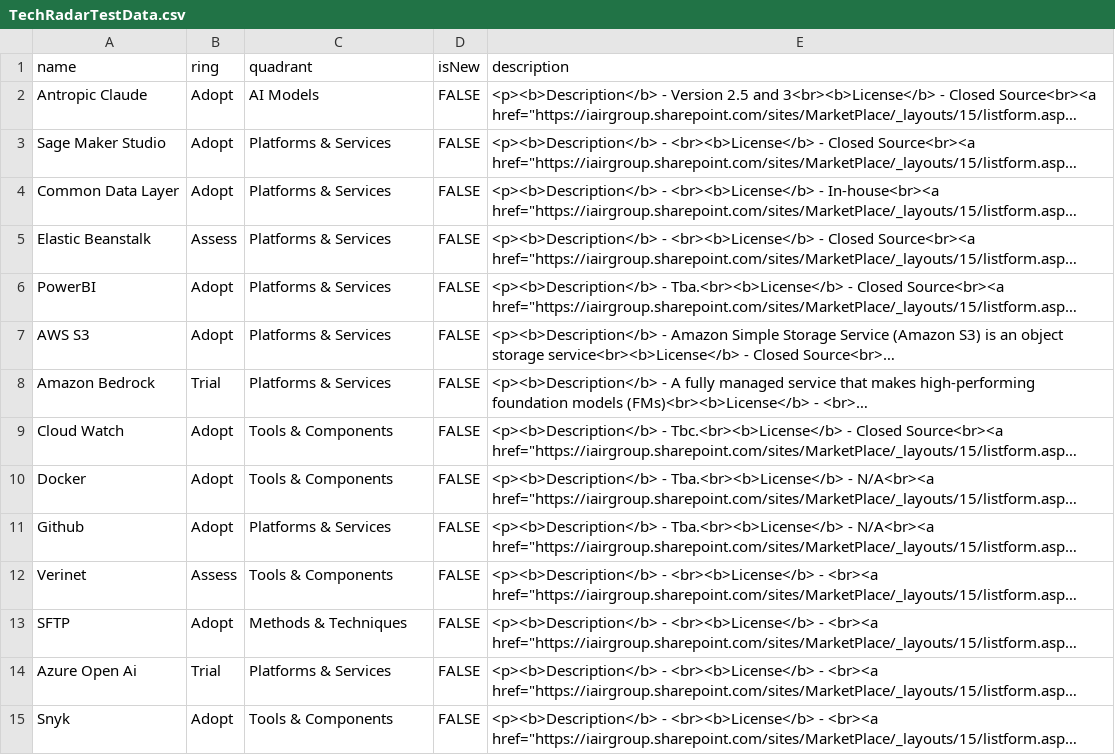
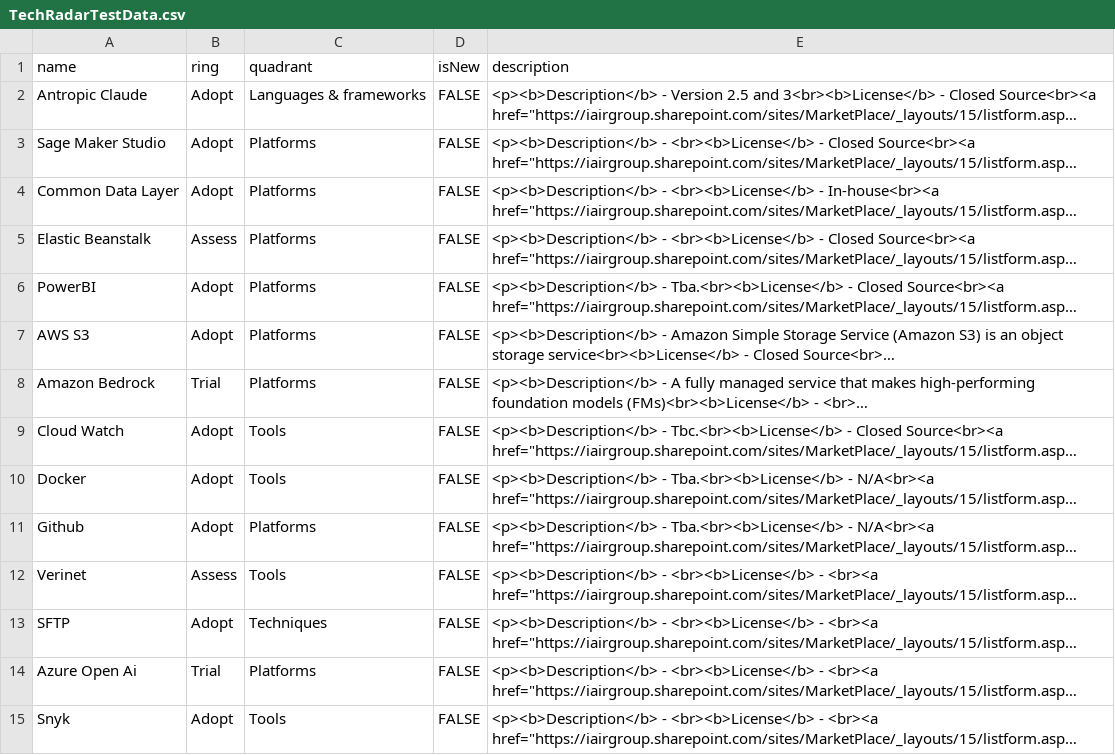
Before and after one commit to dylancrawte/TEST, a CSV file: TechRadarTestData.csv, drawn as a sheet; only a part is shown; long unchanged cells end in …; the diff covers the shown part only; the diff names each change by its address in the sheet, - before the commit and + after, or states it on an @@ line.

Commit message:
updated csv

```diff
--- a/TechRadarTestData.csv
+++ b/TechRadarTestData.csv
-C2 (quadrant): AI Models
+C2 (quadrant): Languages & frameworks
-C3:C8 (quadrant): Platforms & Services
+C3:C8 (quadrant): Platforms
-C9:C10 (quadrant): Tools & Components
+C9:C10 (quadrant): Tools
-C11 (quadrant): Platforms & Services
+C11 (quadrant): Platforms
-C12 (quadrant): Tools & Components
+C12 (quadrant): Tools
-C13 (quadrant): Methods & Techniques
+C13 (quadrant): Techniques
-C14 (quadrant): Platforms & Services
+C14 (quadrant): Platforms
-C15 (quadrant): Tools & Components
+C15 (quadrant): Tools
```
Also changed, not shown: 23 edited cells elsewhere in this file.
